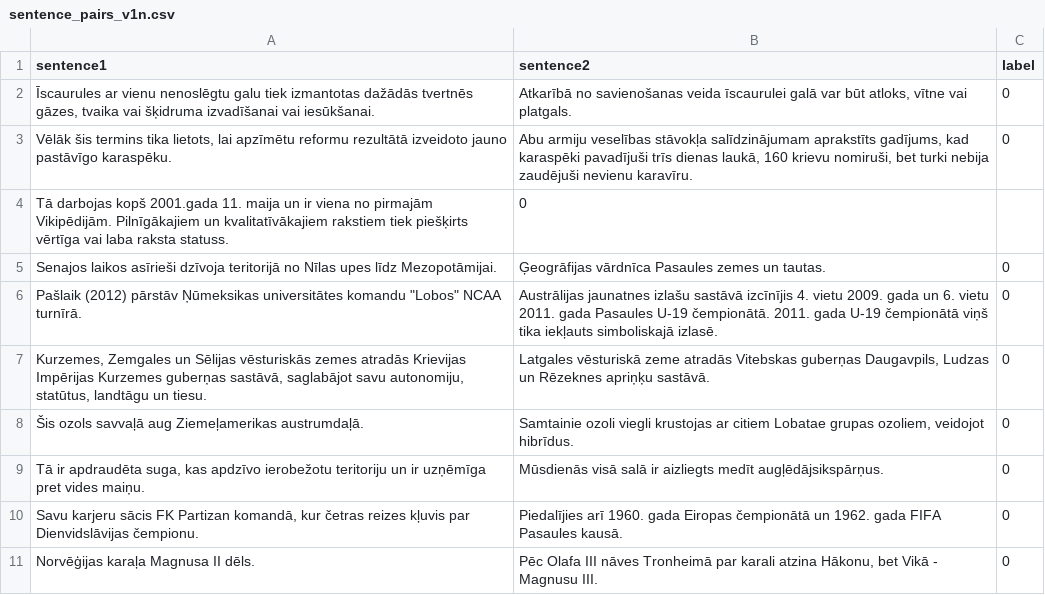
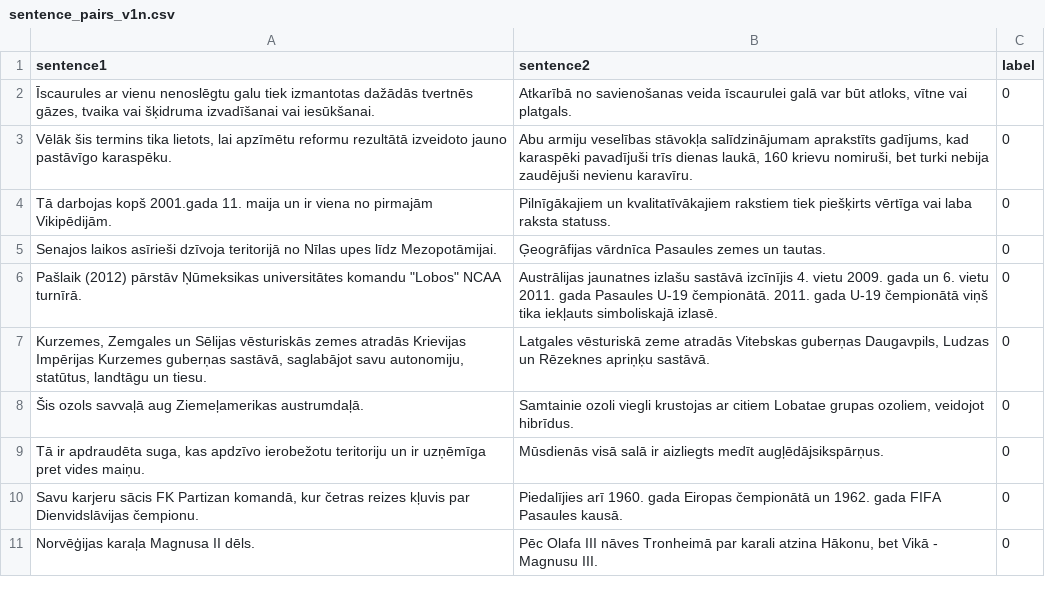
Before and after one commit to 221rdb087/datu-kopas, a CSV file: sentence_pairs_v1n.csv, drawn as a sheet; only a part is shown; removed rows and columns are numbered as before the commit, all else as after; the diff names each change by its address in the sheet, - before the commit and + after, or states it on an @@ line.

Commit message:
Update sentence_pairs_v1n.csv

```diff
--- a/sentence_pairs_v1n.csv
+++ b/sentence_pairs_v1n.csv
-row 4: Tā darbojas kopš 2001.gada 11. maija un ir viena no pirmajām Vikipēdijām. Pilnīgākajiem un kvalitatīvākajiem rakstiem tiek piešķirts vērtīga vai laba raksta statuss. | 0
+row 4: Tā darbojas kopš 2001.gada 11. maija un ir viena no pirmajām Vikipēdijām. | Pilnīgākajiem un kvalitatīvākajiem rakstiem tiek piešķirts vērtīga vai laba raksta statuss. | 0
```
